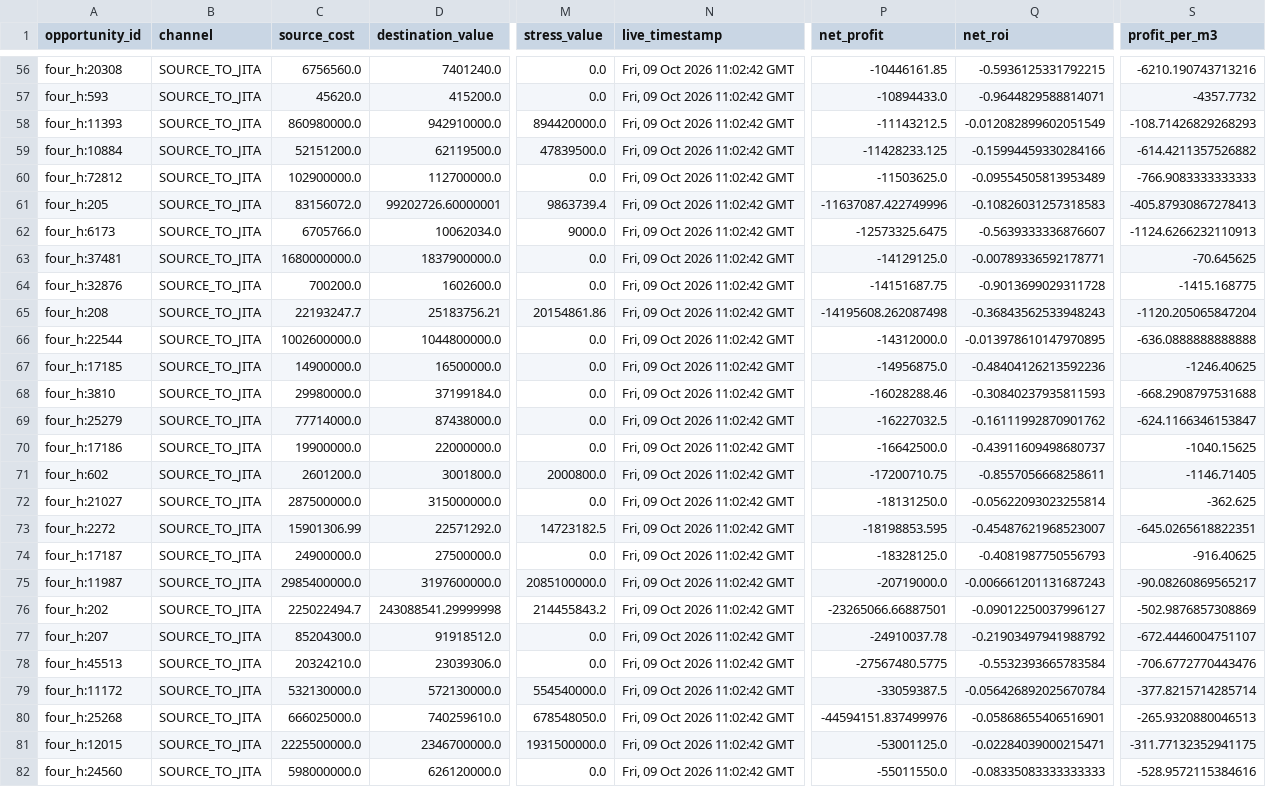
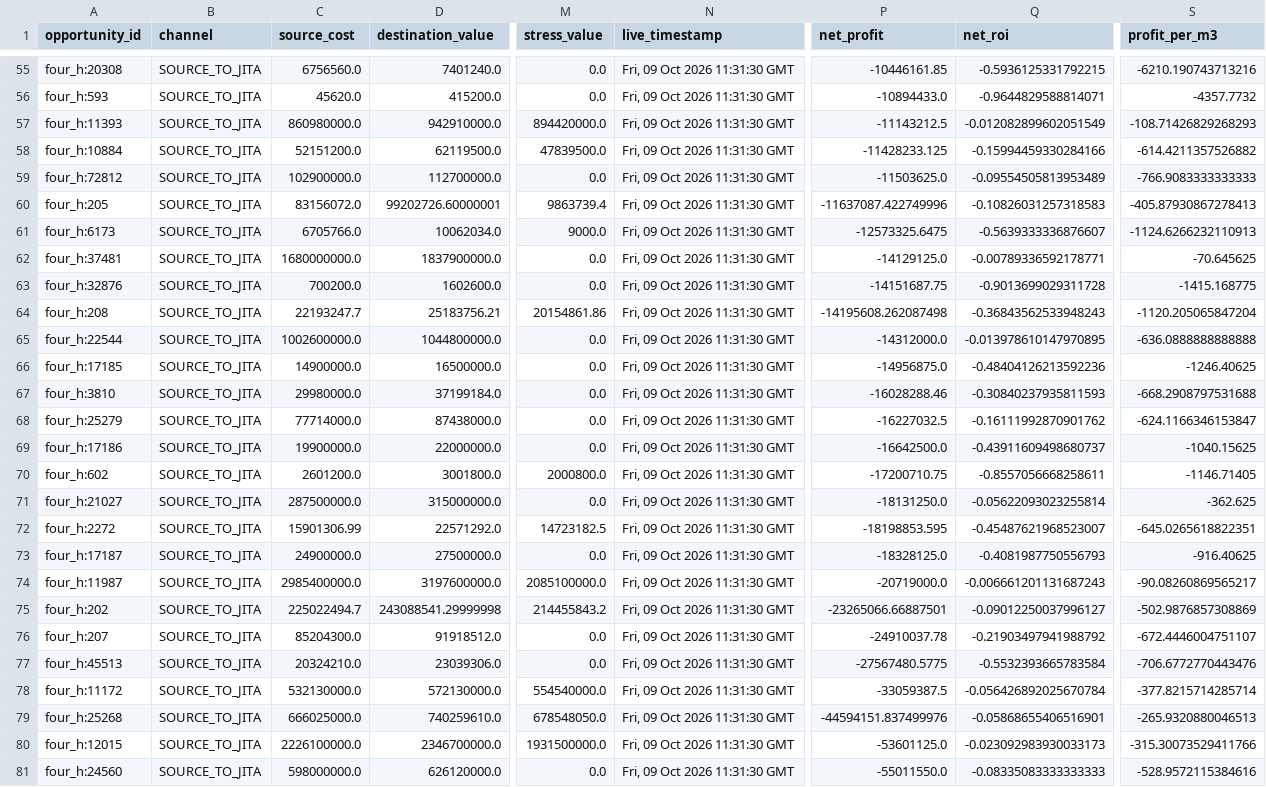
Before and after one commit to samson8964/chatgpt-eve, a CSV file: results/latest/v3_four_h_to_jita.csv, drawn as a sheet; only a part is shown, gaps mark what is left out; addresses are those after the commit; the diff covers the shown part only; the diff names each change by its address in the sheet, - before the commit and + after, or states it on an @@ line.

```diff
--- a/results/latest/v3_four_h_to_jita.csv
+++ b/results/latest/v3_four_h_to_jita.csv
-N55:N81 (live_timestamp): Fri, 09 Oct 2026 11:02:42 GMT
+N55:N81 (live_timestamp): Fri, 09 Oct 2026 11:31:30 GMT
-C80 (source_cost): 2225500000.0
+C80 (source_cost): 2226100000.0
-P80 (net_profit): -53001125.0
+P80 (net_profit): -53601125.0
-Q80 (net_roi): -0.02284039000215471
+Q80 (net_roi): -0.023092983930033173
-S80 (profit_per_m3): -311.77132352941175
+S80 (profit_per_m3): -315.30073529411766
```
Also changed, not shown: 1 removed row and 119 edited cells elsewhere in this file, results/latest/v3_amarr_to_jita.csv, results/latest/v3_dodixie_to_jita.csv, 15 other files.
